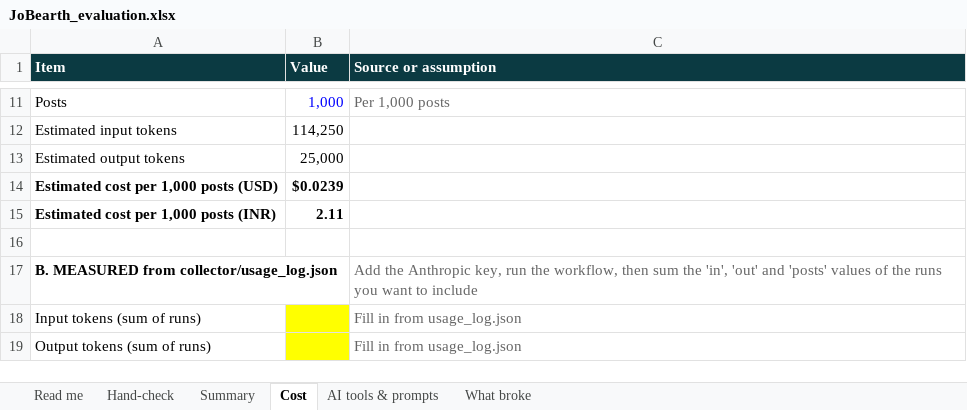
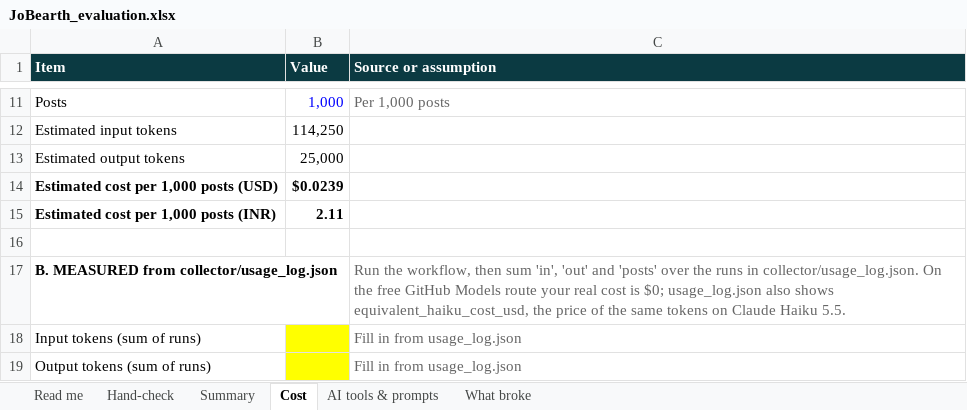
Before and after one commit to Papaplayer01/jobearth, an Excel workbook: evaluation/JoBearth_evaluation.xlsx, sheet Cost, drawn as a sheet; only a part is shown, gaps mark what is left out; values as stored, in another font and other column widths than the file's, no borders; the diff names each change by its address in the sheet, - before the commit and + after, or states it on an @@ line.

Commit message:
Free LLM tagging via GitHub Models, evaluation kit

```diff
--- a/evaluation/JoBearth_evaluation.xlsx (sheet Cost)
+++ b/evaluation/JoBearth_evaluation.xlsx (sheet Cost)
-C17 (Source or assumption): Add the Anthropic key, run the workflow, then sum the 'in', 'out' and 'posts' values of the runs you want to include
+C17 (Source or assumption): Run the workflow, then sum 'in', 'out' and 'posts' over the runs in collector/usage_log.json. On the free GitHub Models route your real cost is $0; usage_log.json also shows equivalent_haiku_cost_usd, the price of the same tokens on Claude Haiku 5.5.
```
Also changed, not shown: sheet AI tools & prompts, 4 other files.
